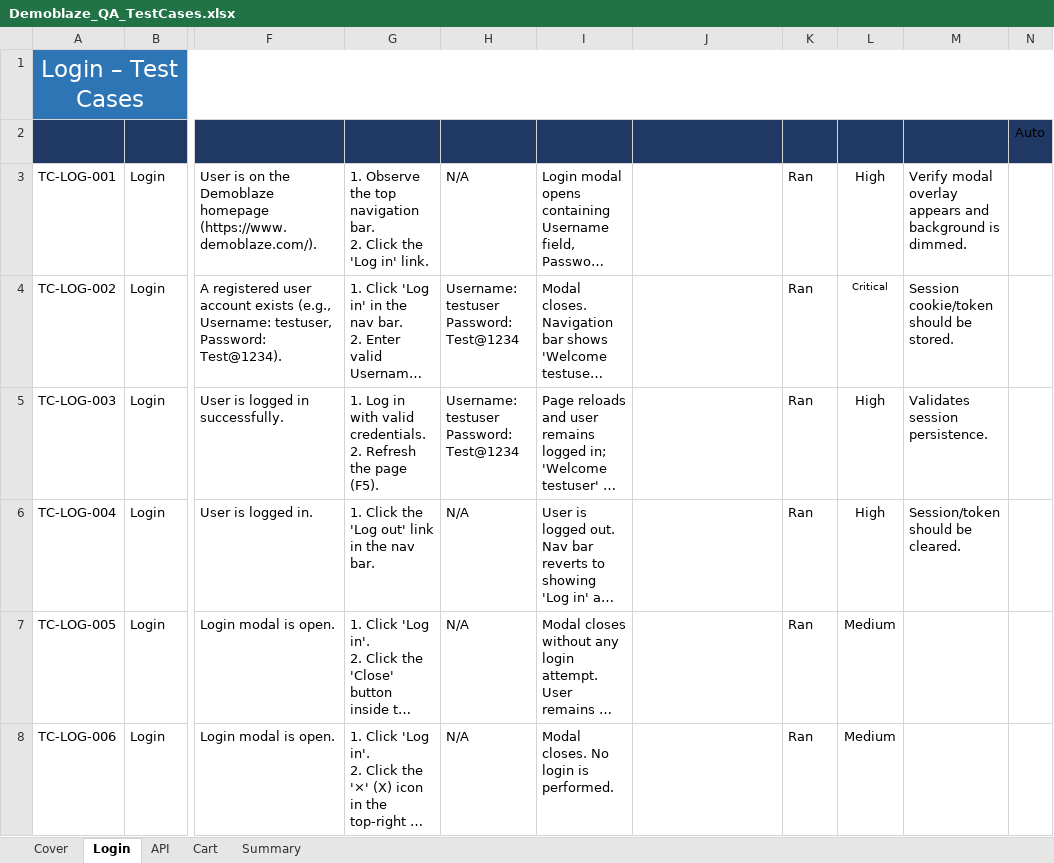
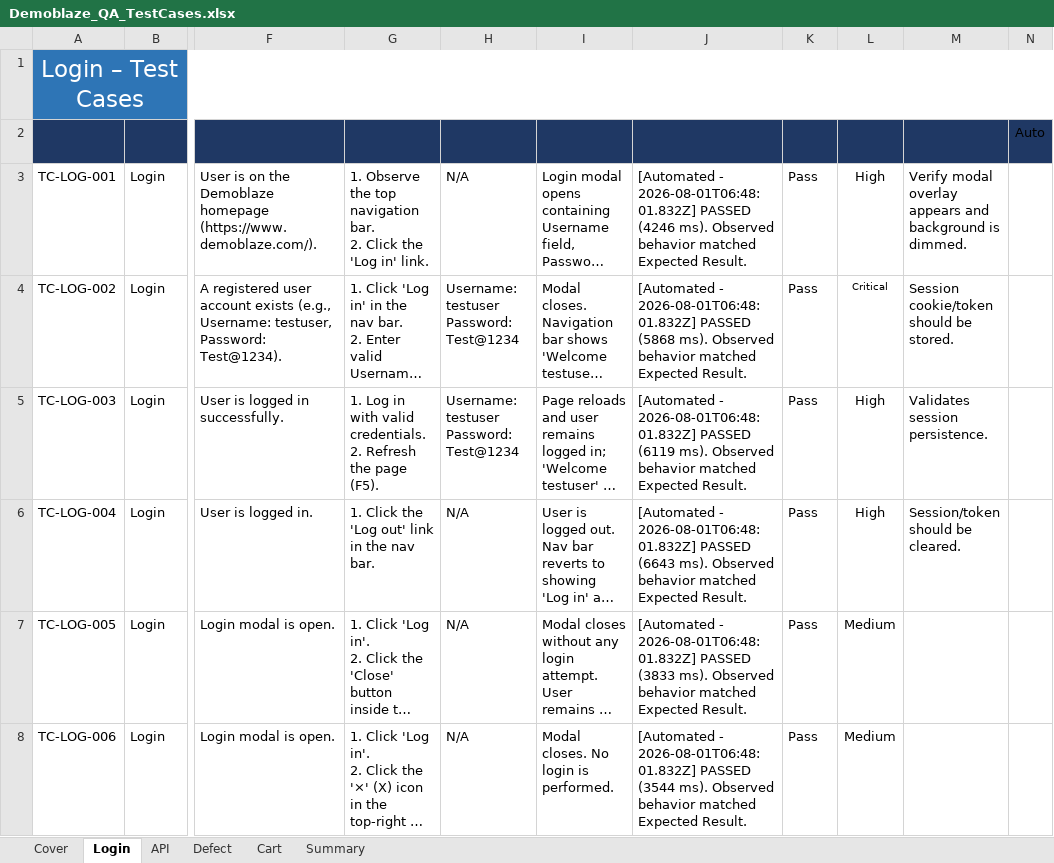
Before and after one commit to TrhmTan/demoblaze, an Excel workbook: inputdata/Demoblaze_QA_TestCases.xlsx, sheet Login, drawn as a sheet; only a part is shown, gaps mark what is left out; long unchanged cells end in …; values as stored, in another font and other column widths than the file's, no borders; the diff covers the shown part only; the diff names each change by its address in the sheet, - before the commit and + after, or states it on an @@ line.

Commit message:
fix: correct Status vocabulary, add Defect sheet, stop DEF-tests hanging
- sync_test_results_to_xlsx.py: STATUS_MAP had no entries for Playwright's
  actual test.status values (expected/unexpected/flaky/skipped), so every
  row fell through to the raw string instead of Pass/Fail/Flaky/Skipped.
  Fixed the mapping and format_actual_result() to describe test.fail()
  annotated cases correctly (confirms defect / unexpectedly passed).
  Also strips ANSI color codes from error messages (openpyxl rejects them).
- Re-synced inputdata/Demoblaze_QA_TestCases.xlsx Login/Cart/API sheets from
  the existing 2026-08-01 run so Status now reads Pass/Fail/Skipped.
  Normalized 2 stale Ran placeholders (API-LOG-003, API-CART-004) to
  Not Run - no automated test exists for them.
- Added scripts/build_defect_sheet.py: builds a Defect sheet (severity, root
  cause, related TC IDs, live automation evidence looked up from the other
  sheets) - 9 defects: DEF-SYS-001, DEF-001..006, DEF-API-001, DEF-TEST-001.
  Added TC-CRT-023b as a real row in the Cart sheet (existed in cart.spec.ts
  but was missing from the manual sheet).
- Found and fixed: 13 DEF-00x checkout test cases (card/month/year/empty
  cart validation) were hanging ~96-100s each instead of failing fast,
  because clickPurchaseExpectingAlert() waits indefinitely for a native
  alert that Demoblaze never shows (no client-side validation exists for
  these fields). Added CartPage.clickPurchaseExpectingAlertOrAccept(),
  which races the alert against the SweetAlert success popup with an 8s
  bound - same assertions, fails in seconds instead of ~100s. Also fixed
  TC-CRT-023b specifically: it clicked Purchase without ever opening the
  Place Order modal.
- README: corrected the now-inaccurate still-permissive claim about
  card/month/year validation (it was already redefined, just hanging),
  flagged TC-CRT-046 unexpectedly passing in the last run as needing
  re-verification, and expanded the defect table to match the xlsx.

```diff
--- a/inputdata/Demoblaze_QA_TestCases.xlsx (sheet Login)
+++ b/inputdata/Demoblaze_QA_TestCases.xlsx (sheet Login)
+sheet tab: Defect
-J3 (Actual Result): (empty)
+J3 (Actual Result): [Automated - 2026-08-01T06:48:01.832Z] PASSED (4246 ms). Observed behavior matched Expected Result.
-K3:K8 (Status): Ran
+K3:K8 (Status): Pass
-J4 (Actual Result): (empty)
+J4 (Actual Result): [Automated - 2026-08-01T06:48:01.832Z] PASSED (5868 ms). Observed behavior matched Expected Result.
-J5 (Actual Result): (empty)
+J5 (Actual Result): [Automated - 2026-08-01T06:48:01.832Z] PASSED (6119 ms). Observed behavior matched Expected Result.
-J6 (Actual Result): (empty)
+J6 (Actual Result): [Automated - 2026-08-01T06:48:01.832Z] PASSED (6643 ms). Observed behavior matched Expected Result.
-J7 (Actual Result): (empty)
+J7 (Actual Result): [Automated - 2026-08-01T06:48:01.832Z] PASSED (3833 ms). Observed behavior matched Expected Result.
-J8 (Actual Result): (empty)
+J8 (Actual Result): [Automated - 2026-08-01T06:48:01.832Z] PASSED (3544 ms). Observed behavior matched Expected Result.
```
Also changed, not shown: 30 edited cells elsewhere in this sheet, sheet Cart, sheet API, 7 other files.
